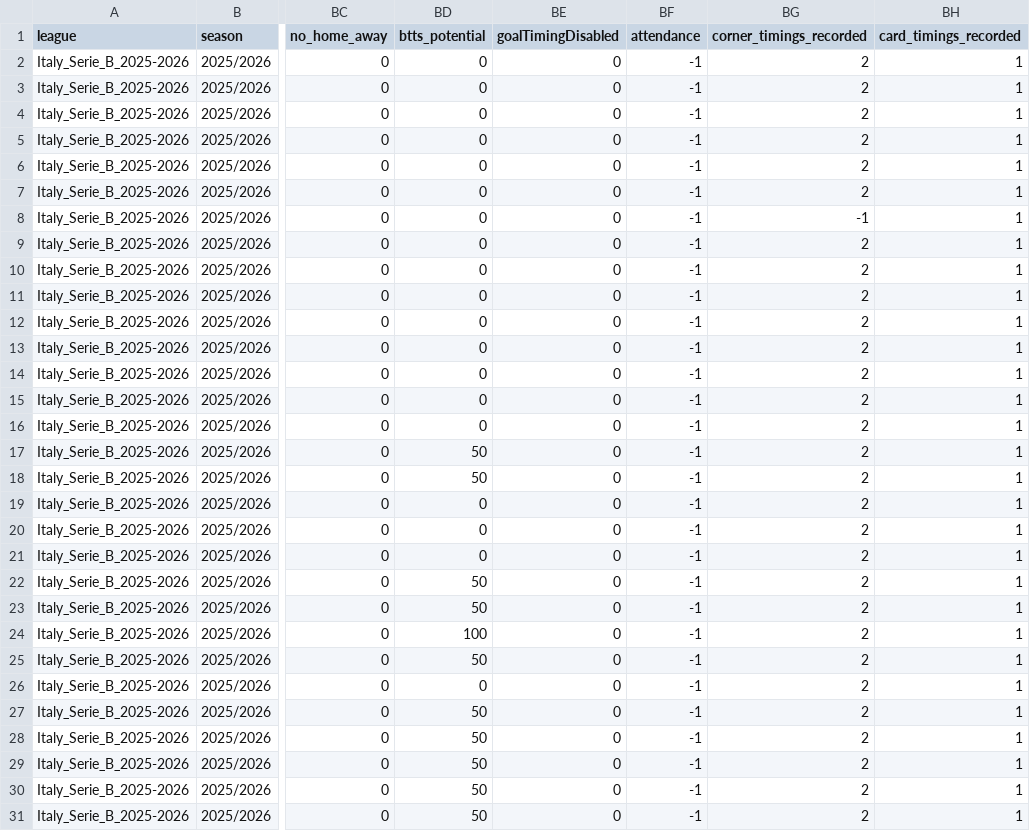
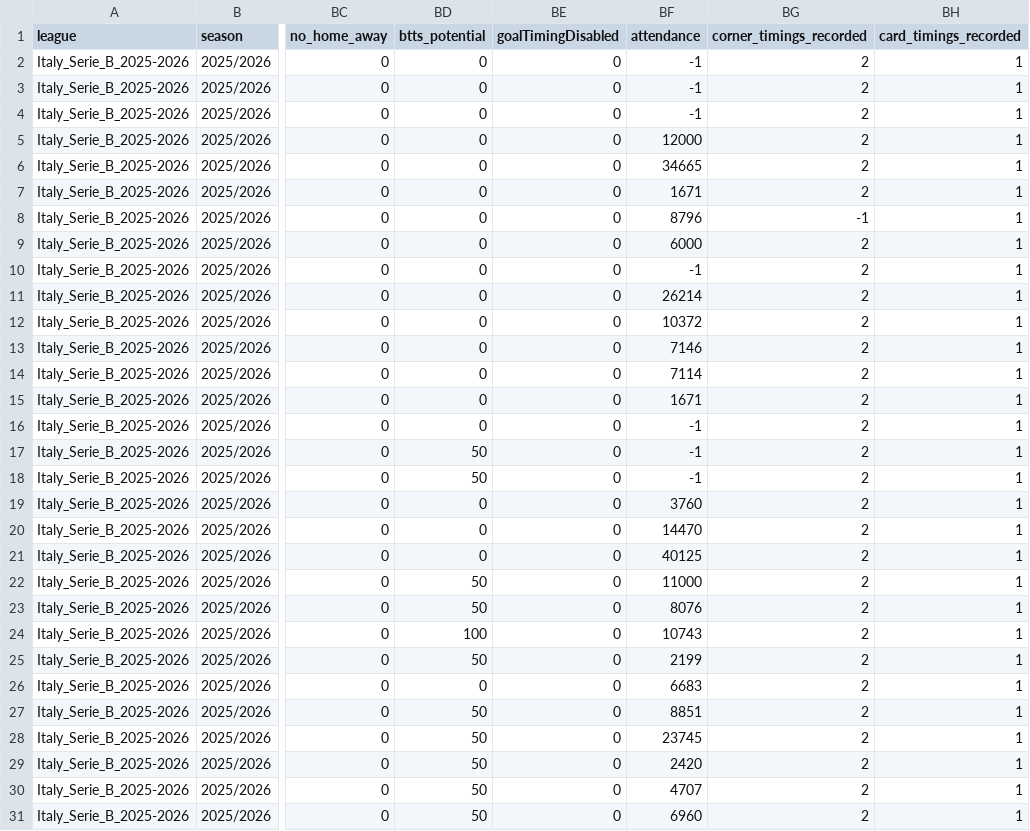
Before and after one commit to aimidas1/aimidas1, a CSV file: csv/matches/leagues/Italy_Serie_B_2025-2026.csv, drawn as a sheet; only a part is shown, gaps mark what is left out; the diff covers the shown part only; the diff names each change by its address in the sheet, - before the commit and + after, or states it on an @@ line.

Commit message:
Update Italy_Serie_B_2025-2026 matches

```diff
--- a/csv/matches/leagues/Italy_Serie_B_2025-2026.csv
+++ b/csv/matches/leagues/Italy_Serie_B_2025-2026.csv
-BF5 (attendance): -1
+BF5 (attendance): 12000
-BF6 (attendance): -1
+BF6 (attendance): 34665
-BF7 (attendance): -1
+BF7 (attendance): 1671
-BF8 (attendance): -1
+BF8 (attendance): 8796
-BF9 (attendance): -1
+BF9 (attendance): 6000
-BF11 (attendance): -1
+BF11 (attendance): 26214
-BF12 (attendance): -1
+BF12 (attendance): 10372
-BF13 (attendance): -1
+BF13 (attendance): 7146
-BF14 (attendance): -1
+BF14 (attendance): 7114
-BF15 (attendance): -1
+BF15 (attendance): 1671
-BF19 (attendance): -1
+BF19 (attendance): 3760
-BF20 (attendance): -1
+BF20 (attendance): 14470
-BF21 (attendance): -1
+BF21 (attendance): 40125
-BF22 (attendance): -1
+BF22 (attendance): 11000
-BF23 (attendance): -1
+BF23 (attendance): 8076
-BF24 (attendance): -1
+BF24 (attendance): 10743
-BF25 (attendance): -1
+BF25 (attendance): 2199
-BF26 (attendance): -1
+BF26 (attendance): 6683
-BF27 (attendance): -1
+BF27 (attendance): 8851
-BF28 (attendance): -1
+BF28 (attendance): 23745
-BF29 (attendance): -1
+BF29 (attendance): 2420
-BF30 (attendance): -1
+BF30 (attendance): 4707
-BF31 (attendance): -1
+BF31 (attendance): 6960
```
Also changed, not shown: 10 edited cells elsewhere in this file.
